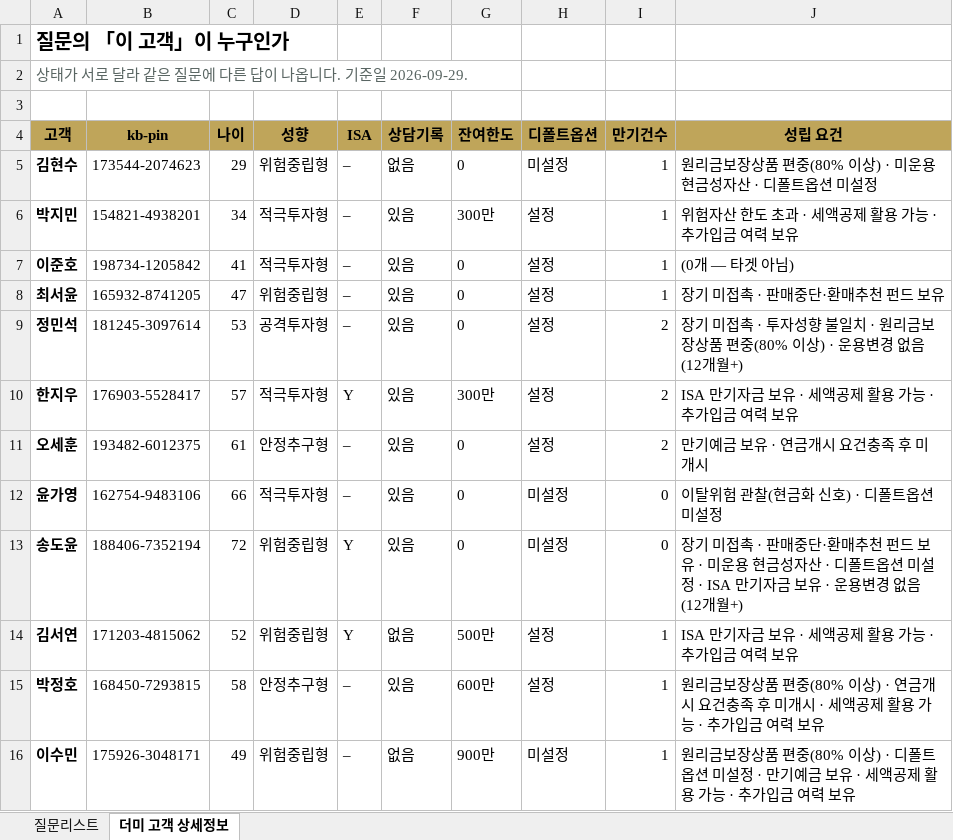
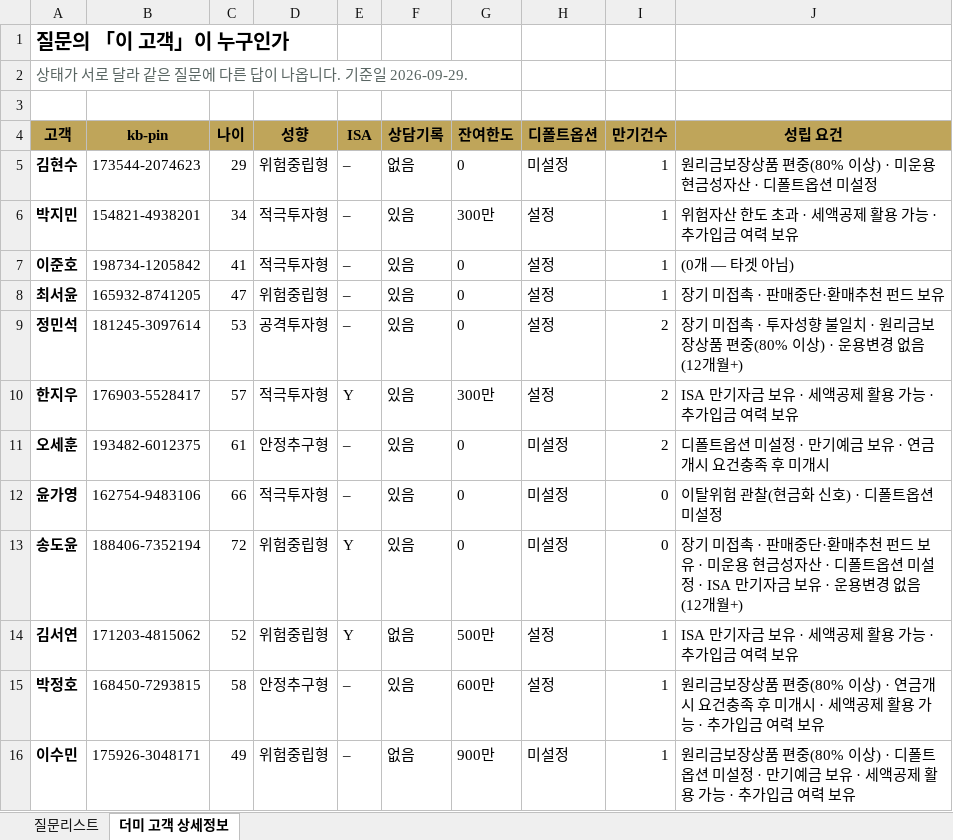
Before and after one commit to 09sunwoo-a/Pension_agent, an Excel workbook: docs/QUESTION_MAP.xlsx, sheet 더미 고객 상세정보, drawn as a sheet; values as stored, in another font and other column widths than the file's, no borders; the diff names each change by its address in the sheet, - before the commit and + after, or states it on an @@ line.

```diff
--- a/docs/QUESTION_MAP.xlsx (sheet 더미 고객 상세정보)
+++ b/docs/QUESTION_MAP.xlsx (sheet 더미 고객 상세정보)
-H11 (디폴트옵션): 설정
+H11 (디폴트옵션): 미설정
-J11 (성립 요건): 만기예금 보유 · 연금개시 요건충족 후 미개시
+J11 (성립 요건): 디폴트옵션 미설정 · 만기예금 보유 · 연금개시 요건충족 후 미개시
```
Also changed, not shown: sheet 질문리스트, hidden cells, 1 other file.
